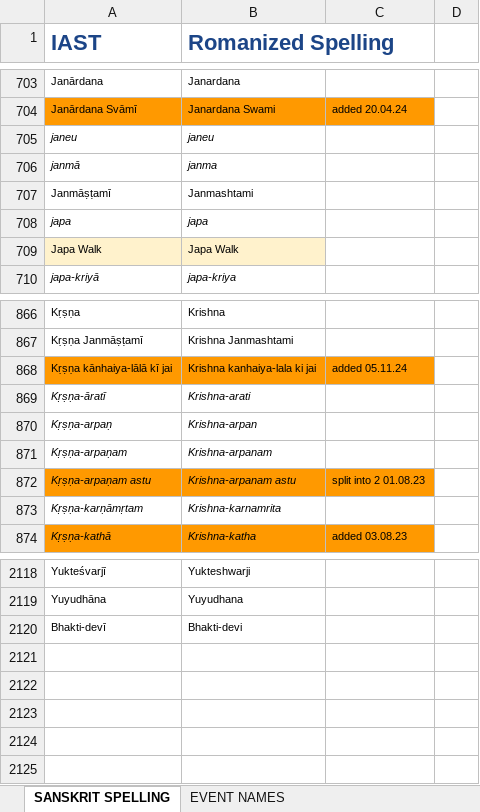
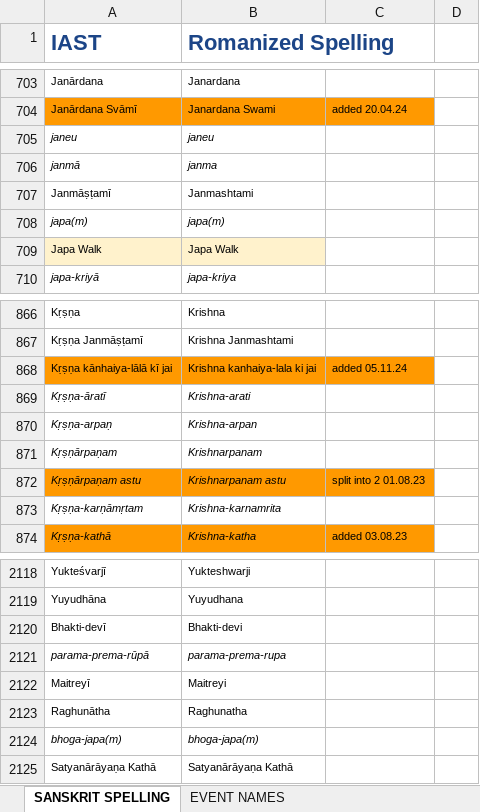
Before and after one commit to BMKnowledge/IAST_replacer, an Excel workbook: IAST.xlsx, sheet SANSKRIT SPELLING, drawn as a sheet; only a part is shown, gaps mark what is left out; values as stored, in another font and other column widths than the file's, no borders; charts and pictures not drawn; removed rows and columns are numbered as before the commit, all else as after; the diff names each change by its address in the sheet, - before the commit and + after, or states it on an @@ line.

Commit message:
chore(): latest IAST

```diff
--- a/IAST.xlsx (sheet SANSKRIT SPELLING)
+++ b/IAST.xlsx (sheet SANSKRIT SPELLING)
-row 708: japa | japa
+row 708: japa(m) | japa(m)
-A871 (IAST): Kṛṣṇa-arpaṇam
+A871 (IAST): Kṛṣṇārpaṇam
-B871 (Romanized Spelling): Krishna-arpanam
+B871 (Romanized Spelling): Krishnarpanam
-A872 (IAST): Kṛṣṇa-arpaṇam astu
+A872 (IAST): Kṛṣṇārpaṇam astu
-B872 (Romanized Spelling): Krishna-arpanam astu
+B872 (Romanized Spelling): Krishnarpanam astu
+row 2121: parama-prema-rūpā | parama-prema-rupa
+row 2122: Maitreyī | Maitreyi
+row 2123: Raghunātha | Raghunatha
+row 2124: bhoga-japa(m) | bhoga-japa(m)
+row 2125: Satyanārāyaṇa Kathā | Satyanārāyaṇa Kathā
```
